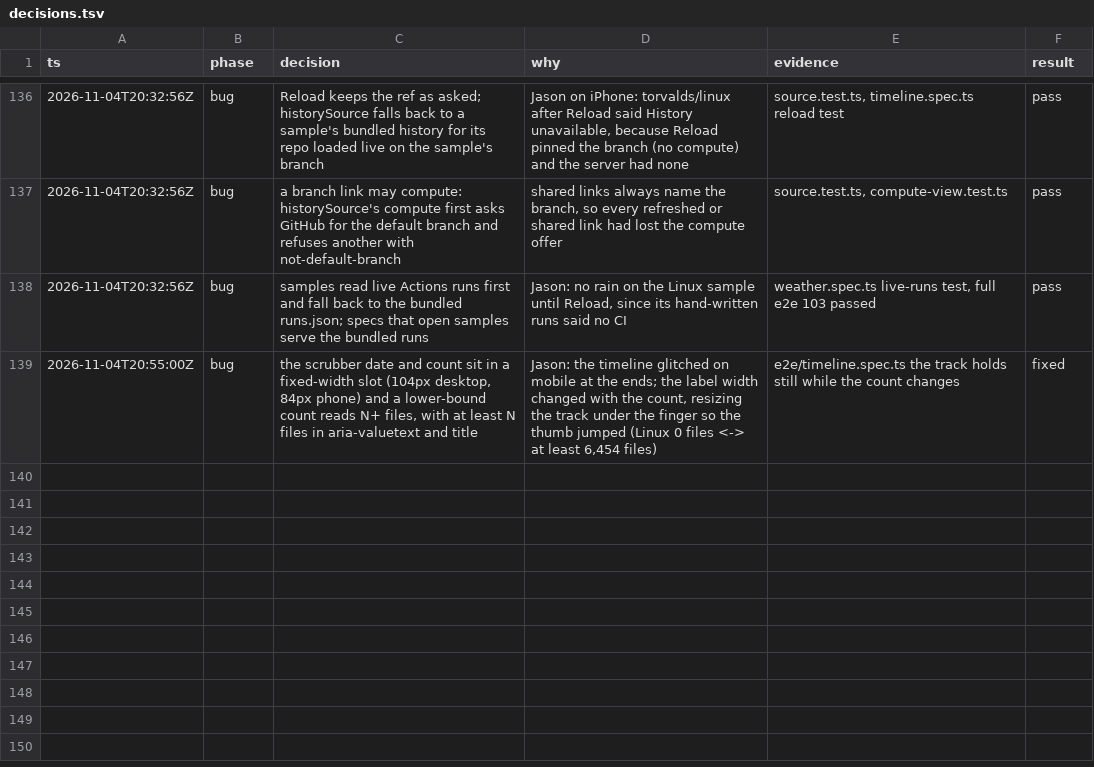
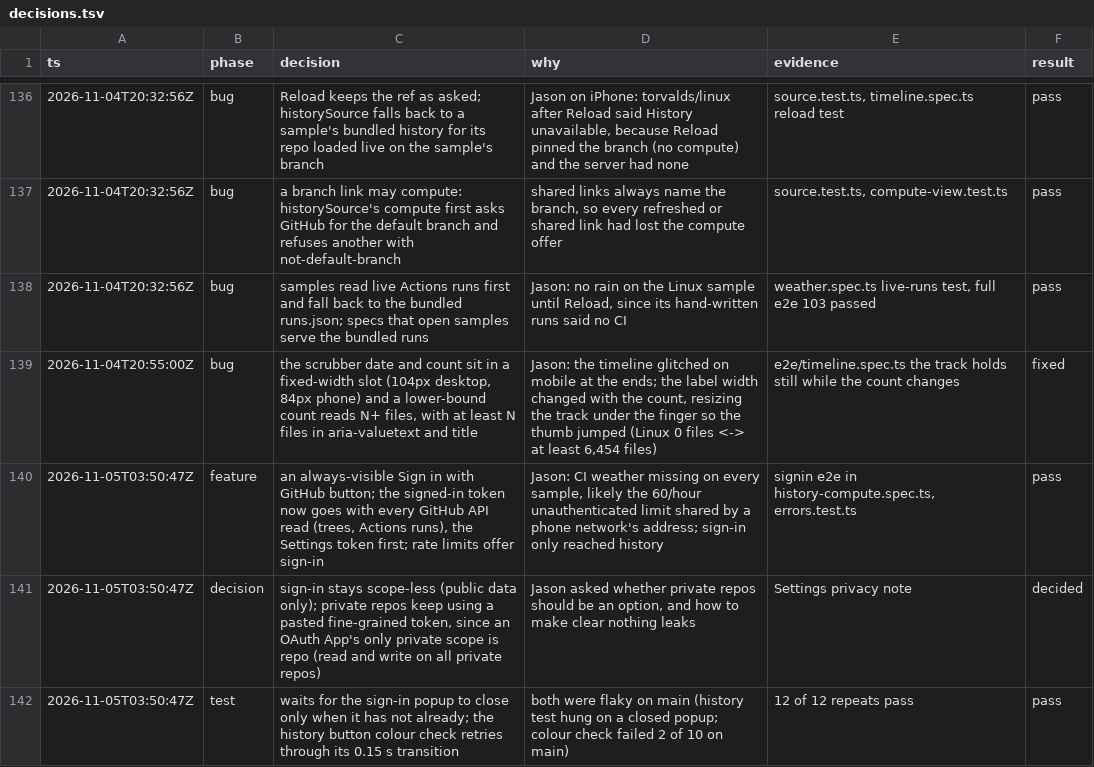
Before and after one commit to JasonZhangggg/repo-tree, a TSV file: docs/decisions.tsv, drawn as a sheet; only a part is shown, gaps mark what is left out.

```diff
--- a/docs/decisions.tsv
+++ b/docs/decisions.tsv
@@ -139 +139,4 @@ ts	phase	decision	why	evidence	result
 2026-11-04T20:55:00Z	bug	the scrubber date and count sit in a fixed-width slot (104px desktop, 84px phone) and a lower-bound count reads N+ files, with at least N files in aria-valuetext and title	Jason: the timeline glitched on mobile at the ends; the label width changed with the count, resizing the track under the finger so the thumb jumped (Linux 0 files <-> at least 6,454 files)	e2e/timeline.spec.ts the track holds still while the count changes	fixed
+2026-11-05T03:50:47Z	feature	an always-visible Sign in with GitHub button; the signed-in token now goes with every GitHub API read (trees, Actions runs), the Settings token first; rate limits offer sign-in	Jason: CI weather missing on every sample, likely the 60/hour unauthenticated limit shared by a phone network's address; sign-in only reached history	signin e2e in history-compute.spec.ts, errors.test.ts	pass
+2026-11-05T03:50:47Z	decision	sign-in stays scope-less (public data only); private repos keep using a pasted fine-grained token, since an OAuth App's only private scope is repo (read and write on all private repos)	Jason asked whether private repos should be an option, and how to make clear nothing leaks	Settings privacy note	decided
+2026-11-05T03:50:47Z	test	waits for the sign-in popup to close only when it has not already; the history button colour check retries through its 0.15 s transition	both were flaky on main (history test hung on a closed popup; colour check failed 2 of 10 on main)	12 of 12 repeats pass	pass
```
Also changed, not shown: 16 other files.
